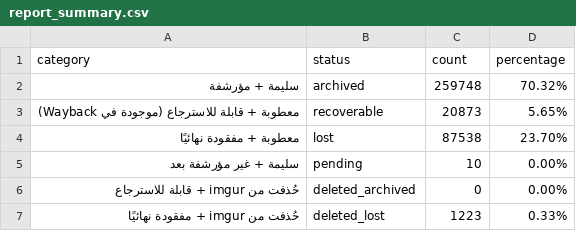
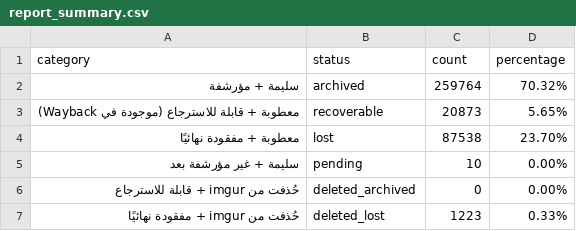
Before and after one commit to 24bit192kHz/3asq-image-recovery-site, a CSV file: report_summary.csv, drawn as a sheet.

```diff
--- a/report_summary.csv
+++ b/report_summary.csv
@@ -1,3 +1,3 @@
 category,status,count,percentage
-سليمة + مؤرشفة,archived,259748,70.32%
+سليمة + مؤرشفة,archived,259764,70.32%
 معطوبة + قابلة للاسترجاع (موجودة في Wayback),recoverable,20873,5.65%
```
Also changed, not shown: report_by_manga.csv, 3 other files.
